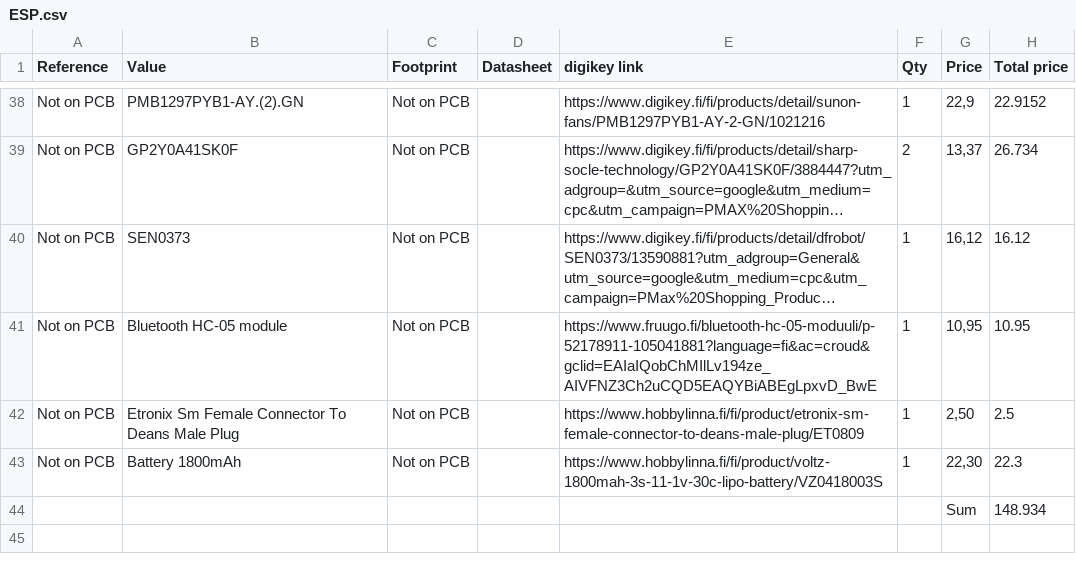
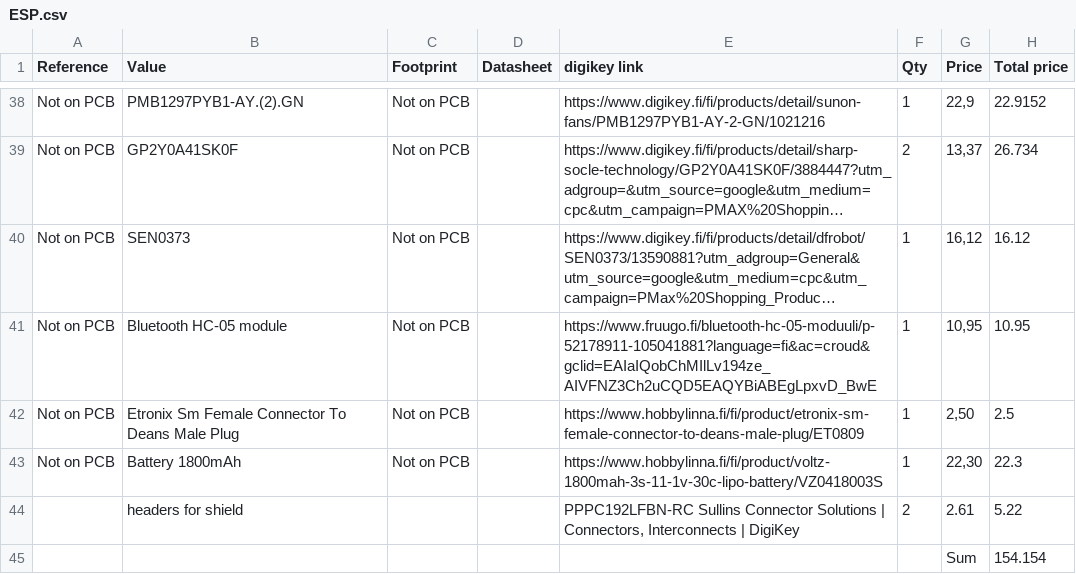
Before and after one commit to FKLM-ESP/Vacuum-Cleaner-Robot-ESP, a CSV file: Schematics/ESP/ESP.csv, drawn as a sheet; only a part is shown, gaps mark what is left out; long unchanged cells end in …; removed rows and columns are numbered as before the commit, all else as after; the diff names each change by its address in the sheet, - before the commit and + after, or states it on an @@ line.

Commit message:
Changed schematics and PCB for shield

```diff
--- a/Schematics/ESP/ESP.csv
+++ b/Schematics/ESP/ESP.csv
-row 44:  |  |  |  |  |  | Sum | 148.934
+row 44:  | headers for shield |  |  | PPPC192LFBN-RC Sullins Connector Solutions | Connectors, Interconnects | DigiKey | 2 | 2.61 | 5.22
+row 45:  |  |  |  |  |  | Sum | 154.154
```
Also changed, not shown: 23 other files.
